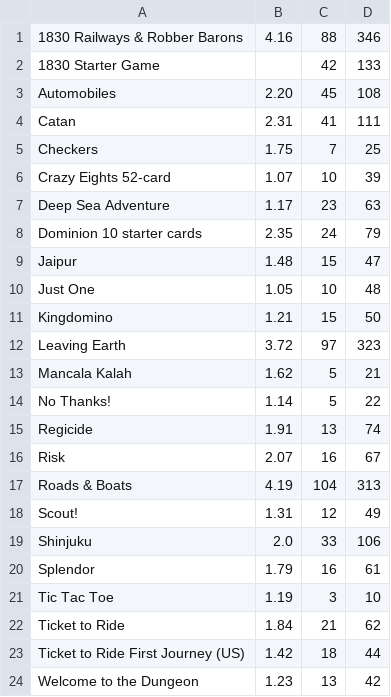
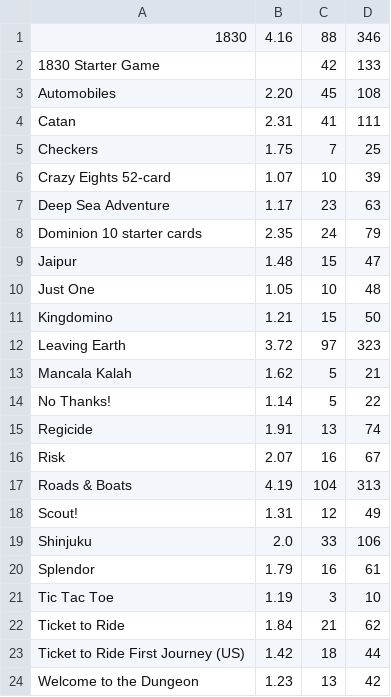
Before and after one commit to garykac/complexity, a CSV file: data.csv, drawn as a sheet.

```diff
--- a/data.csv
+++ b/data.csv
@@ -1,2 +1,2 @@
-1830 Railways & Robber Barons,4.16,88,346
+1830,4.16,88,346
 1830 Starter Game,,42,133
```
Also changed, not shown: 4 other files.
